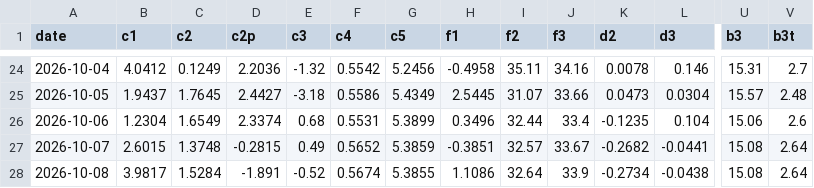
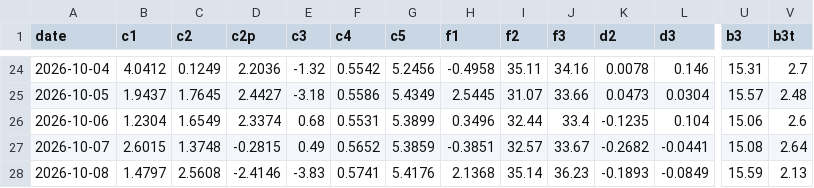
Before and after one commit to kostasg9786-cmyk/pinakas-btc, a CSV file: history.csv, drawn as a sheet; only a part is shown, gaps mark what is left out; the diff covers the shown part only; the diff names each change by its address in the sheet, - before the commit and + after, or states it on an @@ line.

```diff
--- a/history.csv
+++ b/history.csv
-B28 (c1): 3.9817
+B28 (c1): 1.4797
-C28 (c2): 1.5284
+C28 (c2): 2.5608
-D28 (c2p): -1.891
+D28 (c2p): -2.4146
-E28 (c3): -0.52
+E28 (c3): -3.83
-F28 (c4): 0.5674
+F28 (c4): 0.5741
-G28 (c5): 5.3855
+G28 (c5): 5.4176
-H28 (f1): 1.1086
+H28 (f1): 2.1368
-I28 (f2): 32.64
+I28 (f2): 35.14
-J28 (f3): 33.9
+J28 (f3): 36.23
-K28 (d2): -0.2734
+K28 (d2): -0.1893
-L28 (d3): -0.0438
+L28 (d3): -0.0849
-U28 (b3): 15.08
+U28 (b3): 15.59
-V28 (b3t): 2.64
+V28 (b3t): 2.13
```
Also changed, not shown: 8 edited cells elsewhere in this file, 2 other files.
